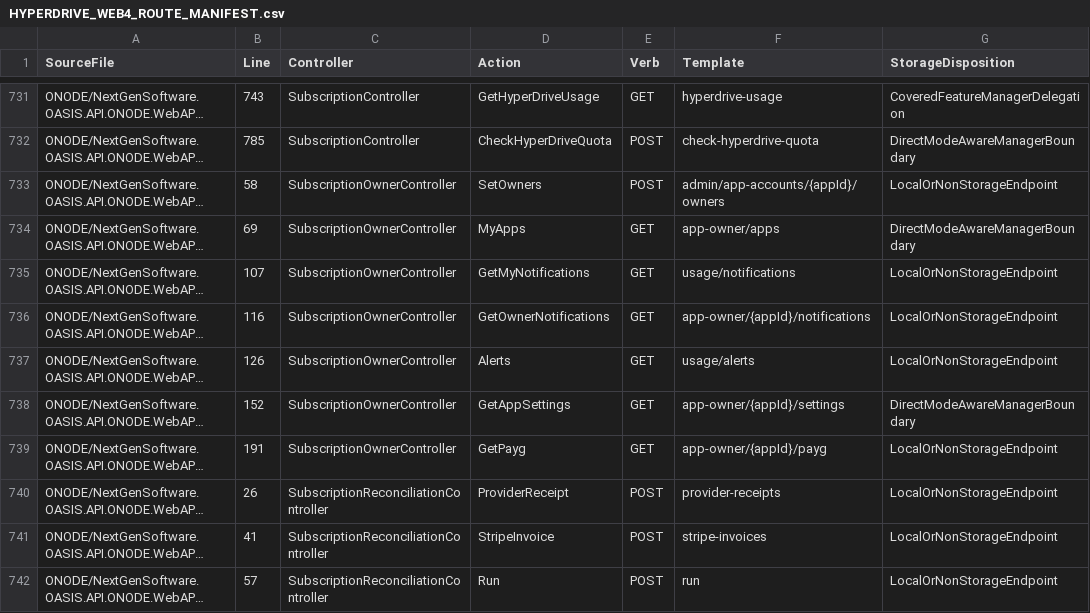
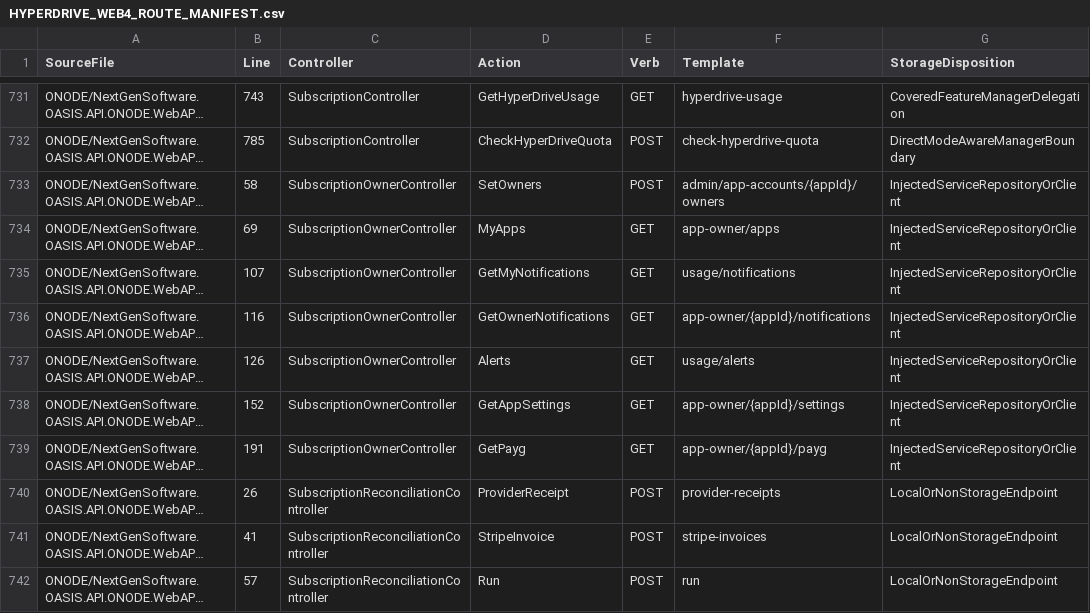
Before and after one commit to NextGenSoftwareUK/OASIS, a CSV file: Docs/WIP/HyperDrive-Providers/HYPERDRIVE_WEB4_ROUTE_MANIFEST.csv, drawn as a sheet; only a part is shown, gaps mark what is left out; long unchanged cells end in …; the diff covers the shown part only; the diff names each change by its address in the sheet, - before the commit and + after, or states it on an @@ line.

Commit message:
Classify new WEB4 storage boundaries from source

```diff
--- a/Docs/WIP/HyperDrive-Providers/HYPERDRIVE_WEB4_ROUTE_MANIFEST.csv
+++ b/Docs/WIP/HyperDrive-Providers/HYPERDRIVE_WEB4_ROUTE_MANIFEST.csv
-G733 (StorageDisposition): LocalOrNonStorageEndpoint
+G733 (StorageDisposition): InjectedServiceRepositoryOrClient
-G734 (StorageDisposition): DirectModeAwareManagerBoundary
+G734 (StorageDisposition): InjectedServiceRepositoryOrClient
-G735:G737 (StorageDisposition): LocalOrNonStorageEndpoint
+G735:G737 (StorageDisposition): InjectedServiceRepositoryOrClient
-G738 (StorageDisposition): DirectModeAwareManagerBoundary
+G738 (StorageDisposition): InjectedServiceRepositoryOrClient
-G739 (StorageDisposition): LocalOrNonStorageEndpoint
+G739 (StorageDisposition): InjectedServiceRepositoryOrClient
```
Also changed, not shown: 13 edited cells elsewhere in this file.
